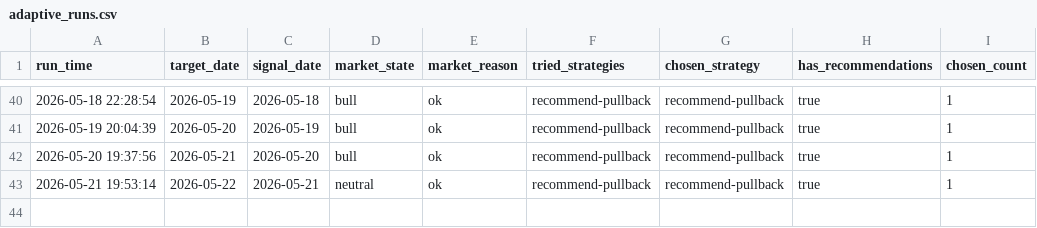
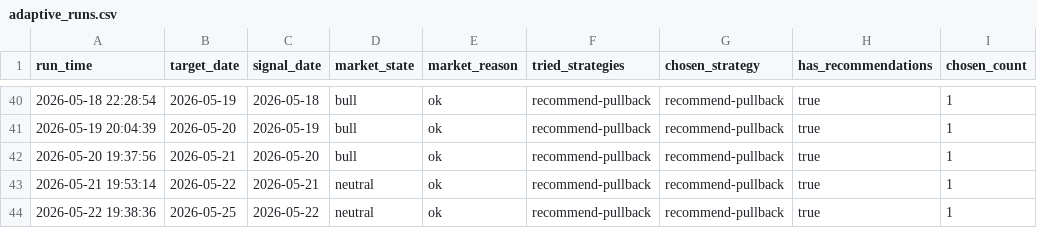
Before and after one commit to wuweiyuan/facai, a CSV file: reports/adaptive_runs.csv, drawn as a sheet; only a part is shown, gaps mark what is left out.

```diff
--- a/reports/adaptive_runs.csv
+++ b/reports/adaptive_runs.csv
@@ -43 +43,2 @@ run_time,target_date,signal_date,market_state,market_reason,tried_strategies,cho
 2026-05-21 19:53:14,2026-05-22,2026-05-21,neutral,ok,recommend-pullback,recommend-pullback,true,1
+2026-05-22 19:38:36,2026-05-25,2026-05-22,neutral,ok,recommend-pullback,recommend-pullback,true,1
```
Also changed, not shown: reports/pullback_recommendations.csv, 3 other files.
